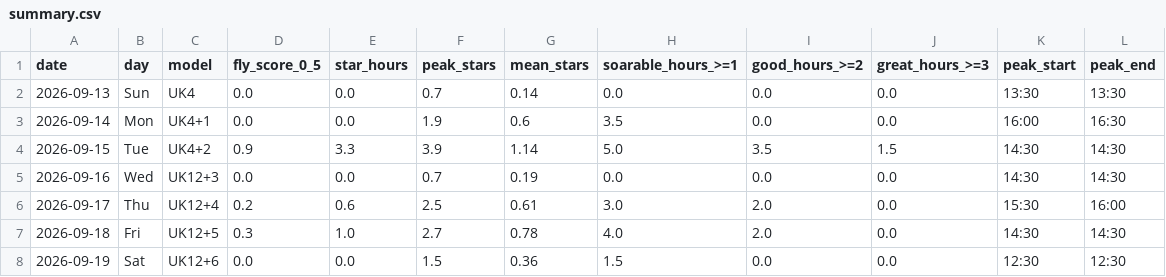
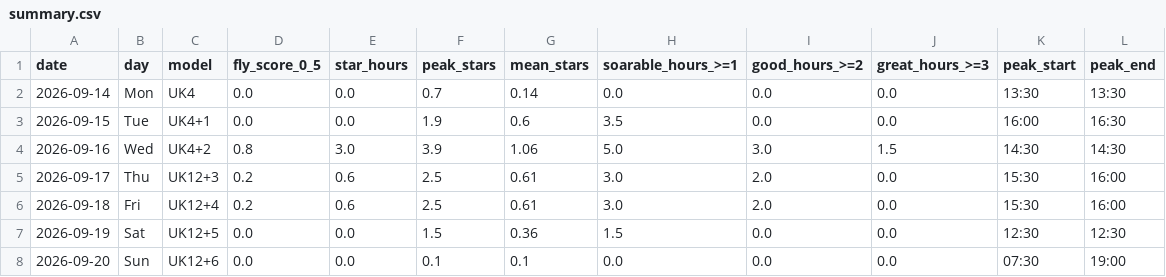
Before and after one commit to kitebuggy/rasp-cambridge, a CSV file: public/charts/summary.csv, drawn as a sheet.

```diff
--- a/public/charts/summary.csv
+++ b/public/charts/summary.csv
@@ -1,8 +1,8 @@
 date,day,model,fly_score_0_5,star_hours,peak_stars,mean_stars,soarable_hours_>=1,good_hours_>=2,great_hours_>=3,peak_start,peak_end
-2026-09-13,Sun,UK4,0.0,0.0,0.7,0.14,0.0,0.0,0.0,13:30,13:30
-2026-09-14,Mon,UK4+1,0.0,0.0,1.9,0.6,3.5,0.0,0.0,16:00,16:30
-2026-09-15,Tue,UK4+2,0.9,3.3,3.9,1.14,5.0,3.5,1.5,14:30,14:30
-2026-09-16,Wed,UK12+3,0.0,0.0,0.7,0.19,0.0,0.0,0.0,14:30,14:30
-2026-09-17,Thu,UK12+4,0.2,0.6,2.5,0.61,3.0,2.0,0.0,15:30,16:00
-2026-09-18,Fri,UK12+5,0.3,1.0,2.7,0.78,4.0,2.0,0.0,14:30,14:30
-2026-09-19,Sat,UK12+6,0.0,0.0,1.5,0.36,1.5,0.0,0.0,12:30,12:30
+2026-09-14,Mon,UK4,0.0,0.0,0.7,0.14,0.0,0.0,0.0,13:30,13:30
+2026-09-15,Tue,UK4+1,0.0,0.0,1.9,0.6,3.5,0.0,0.0,16:00,16:30
+2026-09-16,Wed,UK4+2,0.8,3.0,3.9,1.06,5.0,3.0,1.5,14:30,14:30
+2026-09-17,Thu,UK12+3,0.2,0.6,2.5,0.61,3.0,2.0,0.0,15:30,16:00
+2026-09-18,Fri,UK12+4,0.2,0.6,2.5,0.61,3.0,2.0,0.0,15:30,16:00
+2026-09-19,Sat,UK12+5,0.0,0.0,1.5,0.36,1.5,0.0,0.0,12:30,12:30
+2026-09-20,Sun,UK12+6,0.0,0.0,0.1,0.1,0.0,0.0,0.0,07:30,19:00
```
Also changed, not shown: public/charts/halfhour.csv, 1 other file.
